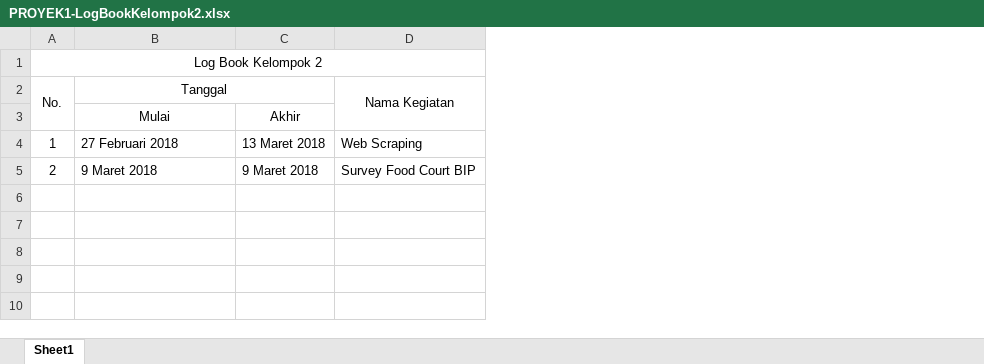
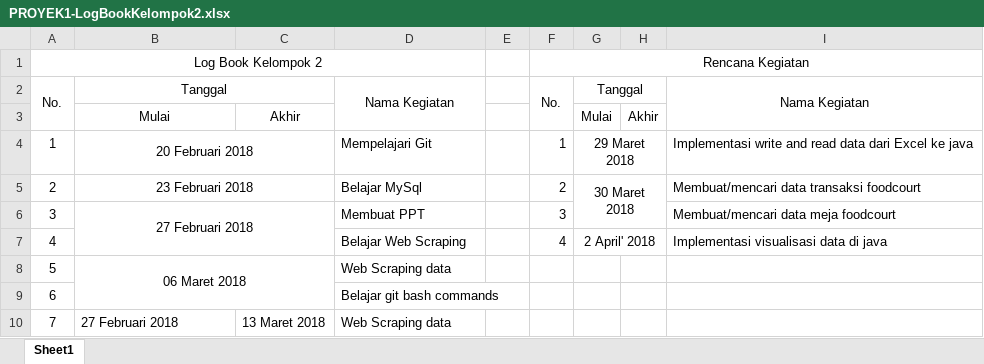
Before and after one commit to regawarp/Repo-Kel2, an Excel workbook: PROYEK1-LogBookKelompok2.xlsx, sheet Sheet1, drawn as a sheet; values as stored, in another font and other column widths than the file's, no borders; the diff names each change by its address in the sheet, - before the commit and + after, or states it on an @@ line.

```diff
--- a/PROYEK1-LogBookKelompok2.xlsx (sheet Sheet1)
+++ b/PROYEK1-LogBookKelompok2.xlsx (sheet Sheet1)
+column E, empty
+column F, rows 1-5: Rencana Kegiatan | No. |  | 1 | 2
+column G, rows 2-5: Tanggal | Mulai | 29 Maret 2018 | 30 Maret 2018
+column H, row 3: Akhir
+column I, rows 2-5: Nama Kegiatan |  | Implementasi write and read data dari Excel ke java | Membuat/mencari data transaksi foodcourt
-B4: 27 Februari 2018
+B4: 20 Februari 2018
-B4:B5 alignment: left
+B4:B5 alignment: center
+B4:C4 merged
-C4: 13 Maret 2018
+C4: (empty)
-D4: Web Scraping
+D4: Mempelajari Git
-B5: 9 Maret 2018
+B5: 23 Februari 2018
+B5:C5 merged
-C5: 9 Maret 2018
+C5: (empty)
-D5: Survey Food Court BIP
+D5: Belajar MySql
+row 6: 3 | 27 Februari 2018 |  | Membuat PPT |  | 3 |  |  | Membuat/mencari data meja foodcourt
+row 7: 4 |  |  | Belajar Web Scraping |  | 4 | 2 April' 2018 |  | Implementasi visualisasi data di java
+row 8: 5 | 06 Maret 2018 |  | Web Scraping data
+row 9: 6 |  |  | Belajar git bash commands
+row 10: 7 | 27 Februari 2018 | 13 Maret 2018 | Web Scraping data
```
Also changed, not shown: PROYEK1-LogBookRegawa.xlsx.
